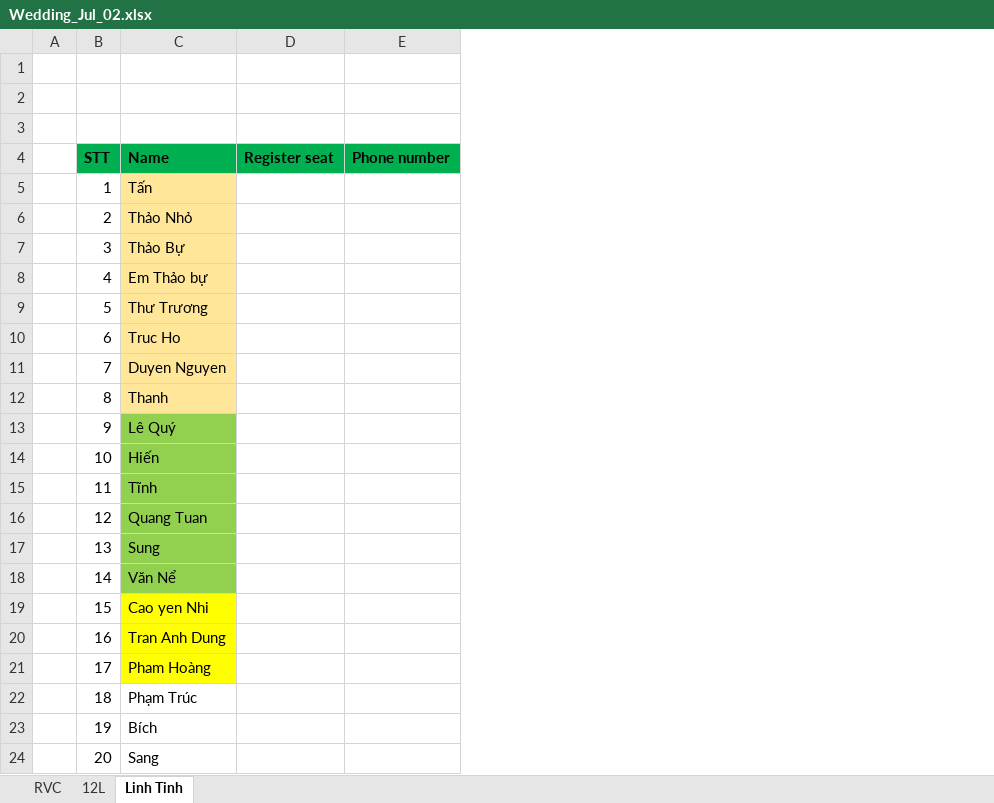
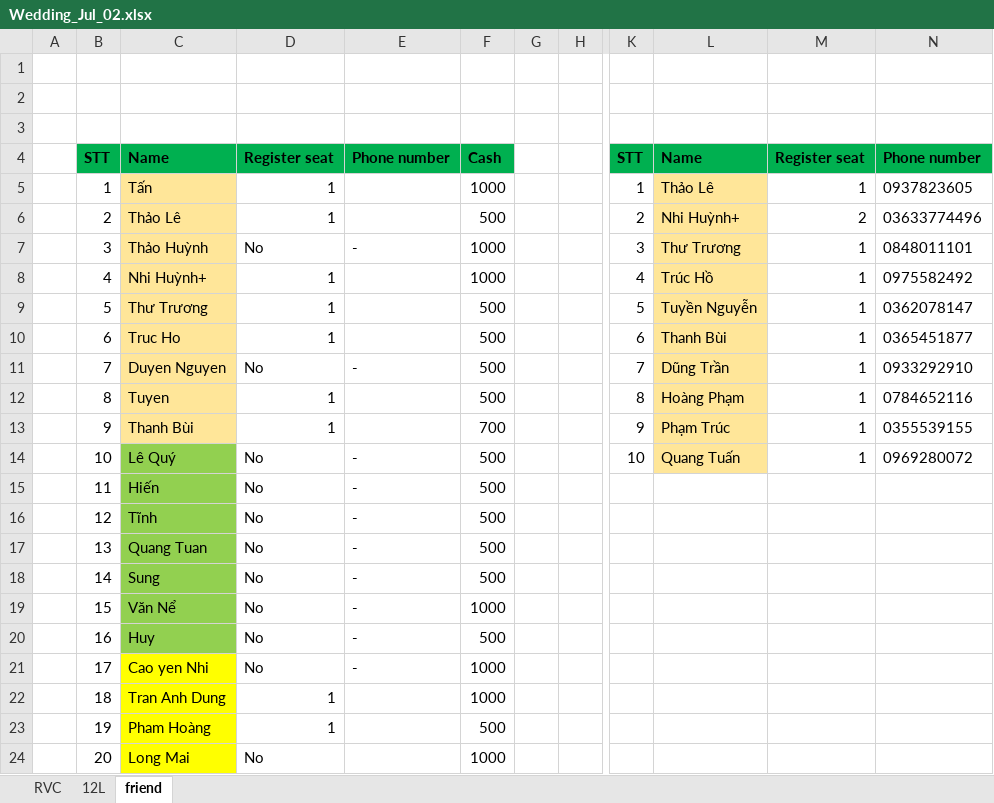
Before and after one commit to 1112339/Renesas, an Excel workbook: Wedding_Jul_02.xlsx, sheet friend, drawn as a sheet; only a part is shown, gaps mark what is left out; values as stored, in another font and other column widths than the file's, no borders; conditional formats not drawn; removed rows and columns are numbered as before the commit, all else as after; the diff covers the shown part only; the diff names each change by its address in the sheet, - before the commit and + after, or states it on an @@ line.

Commit message:
Add files via upload
update

```diff
--- a/Wedding_Jul_02.xlsx (sheet friend)
+++ b/Wedding_Jul_02.xlsx (sheet friend)
-sheet tab: Linh Tinh
+sheet tab: friend
-column D, row 4: Register seat
-column E, row 4: Phone number
+column D, rows 4-24: Register seat | 1 | 1 | No | 1 | 1 | 1 | No | 1 | 1 | No | No | No | No | No | No | No | No | 1 | 1 | No
+column E, rows 4-21: Phone number |  |  | - |  |  |  | - |  |  | - | - | - | - | - | - | - | -
+column F, rows 4-24: Cash | 1000 | 500 | 1000 | 1000 | 500 | 500 | 500 | 500 | 700 | 500 | 500 | 500 | 500 | 500 | 1000 | 500 | 1000 | 1000 | 500 | 1000
+column G, empty
+column H, empty
+column K, rows 4-14: STT | 1 | 2 | 3 | 4 | 5 | 6 | 7 | 8 | 9 | 10
+column L, rows 4-14: Name | Thảo Lê | Nhi Huỳnh+ | Thư Trương | Trúc Hồ | Tuyền Nguyễn | Thanh Bùi | Dũng Trần | Hoàng Phạm | Phạm Trúc | Quang Tuấn
+column M, rows 4-14: Register seat | 1 | 2 | 1 | 1 | 1 | 1 | 1 | 1 | 1 | 1
+column N, rows 4-14: Phone number | 0937823605 | 03633774496 | 0848011101 | 0975582492 | 0362078147 | 0365451877 | 0933292910 | 0784652116 | 0355539155 | 0969280072
-C6: Thảo Nhỏ
+C6: Thảo Lê
-C7: Thảo Bự
+C7: Thảo Huỳnh
-C8: Em Thảo bự
+C8: Nhi Huỳnh+
-C12: Thanh
+C12: Tuyen
-C13: Lê Quý
+C13: Thanh Bùi
-C13 fill: #92D050
+C13 fill: #FFE699
-C14: Hiến
+C14: Lê Quý
-C15: Tĩnh
+C15: Hiến
-C16: Quang Tuan
+C16: Tĩnh
-C17: Sung
+C17: Quang Tuan
-C18: Văn Nể
+C18: Sung
-C19: Cao yen Nhi
+C19: Văn Nể
-C19:C20 fill: #FFFF00
+C19:C20 fill: #92D050
-C20: Tran Anh Dung
+C20: Huy
-C21: Pham Hoàng
+C21: Cao yen Nhi
-C22: Phạm Trúc
+C22: Tran Anh Dung
-C22:C24 fill: none
+C22:C24 fill: #FFFF00
-C23: Bích
+C23: Pham Hoàng
-C24: Sang
+C24: Long Mai
```
Also changed, not shown: 3 added rows and 2 added columns elsewhere in this sheet, sheet RVC, sheet 12L, formulas that keep their value.
